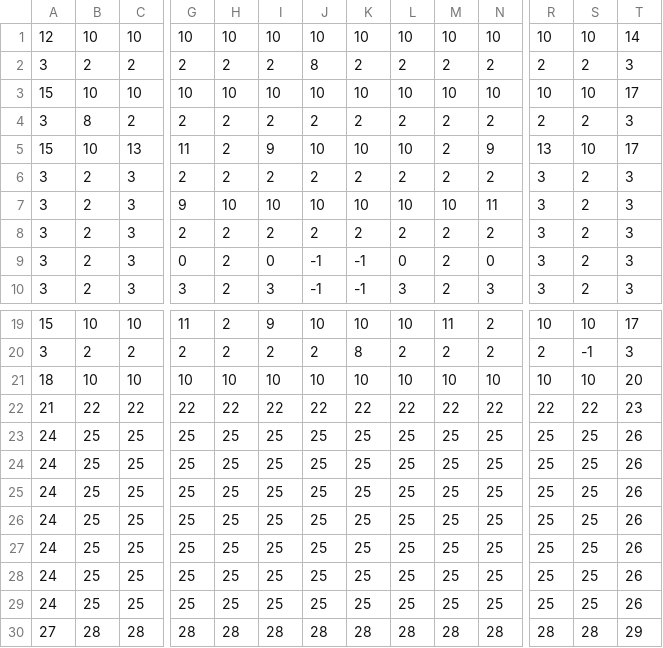
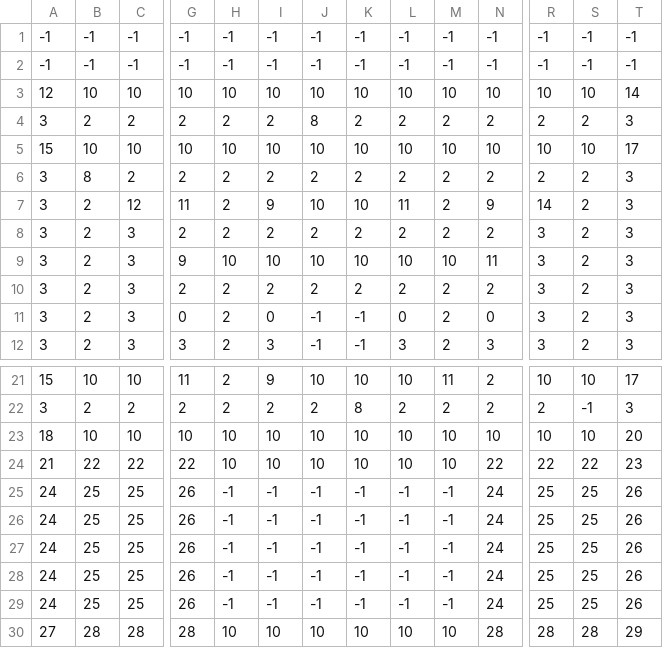
Before and after one commit to dproc-cosc224/projectxgame, a CSV file: assets/maps/pmap32.csv, drawn as a sheet; only a part is shown, gaps mark what is left out; removed rows and columns are numbered as before the commit, all else as after; rows hold the shown columns only; the diff covers the shown part only; the diff names each change by its address in the sheet, - before the commit and + after, or states it on an @@ line.

```diff
--- a/assets/maps/pmap32.csv
+++ b/assets/maps/pmap32.csv
+row 1: -1 | -1 | -1 | -1 | -1 | -1 | -1 | -1 | -1 | -1 | -1 | -1 | -1 | -1
+row 2: -1 | -1 | -1 | -1 | -1 | -1 | -1 | -1 | -1 | -1 | -1 | -1 | -1 | -1
-A7: 15
+A7: 3
-B7: 10
+B7: 2
-C7: 13
+C7: 12
-L7: 10
+L7: 11
-R7: 13
+R7: 14
-S7: 10
+S7: 2
-T7: 17
+T7: 3
-H24: 22
+H24: 10
-I24: 22
+I24: 10
-J24: 22
+J24: 10
-K24: 22
+K24: 10
-L24: 22
+L24: 10
-M24: 22
+M24: 10
-G25:G29: 25
+G25:G29: 26
-H25:H29: 25
+H25:H29: -1
-I25:I29: 25
+I25:I29: -1
-J25:J29: 25
+J25:J29: -1
-K25:K29: 25
+K25:K29: -1
-L25:L29: 25
+L25:L29: -1
-M25:M29: 25
+M25:M29: -1
-N25:N29: 25
+N25:N29: 24
-row 28: 24 | 25 | 25 | 25 | 25 | 25 | 25 | 25 | 25 | 25 | 25 | 25 | 25 | 26
-row 29: 24 | 25 | 25 | 25 | 25 | 25 | 25 | 25 | 25 | 25 | 25 | 25 | 25 | 26
-H30: 28
+H30: 10
-I30: 28
+I30: 10
-J30: 28
+J30: 10
-K30: 28
+K30: 10
-L30: 28
+L30: 10
-M30: 28
+M30: 10
```
Also changed, not shown: 1 edited cell elsewhere in this file, 11 other files.
